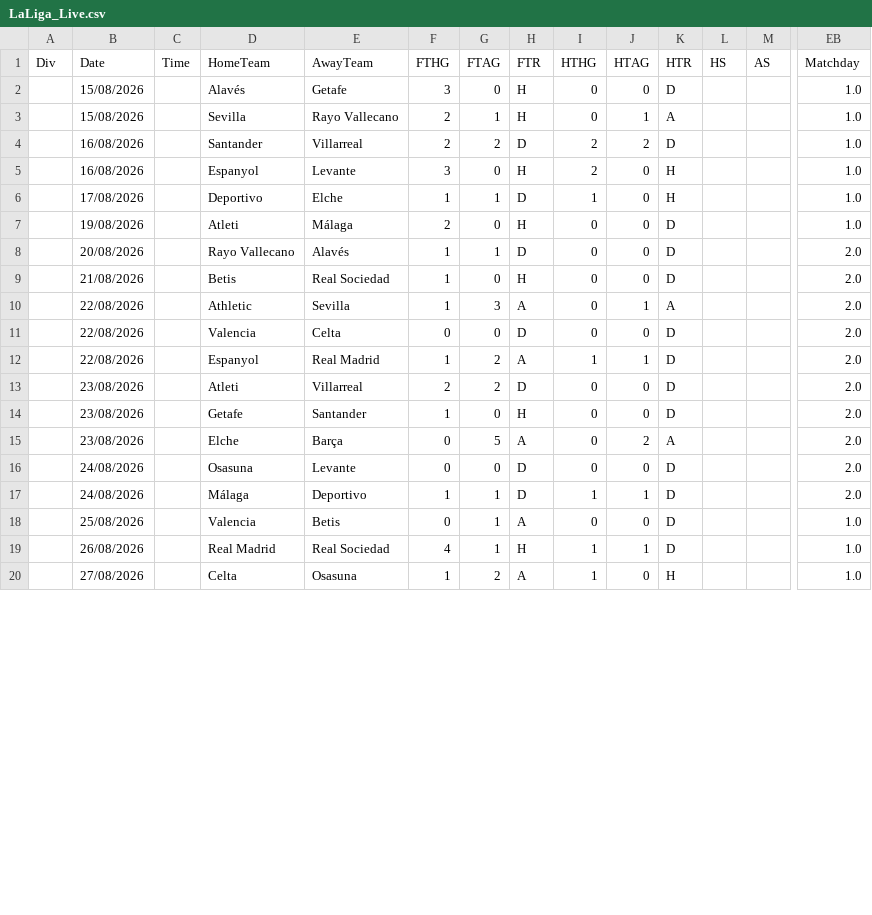
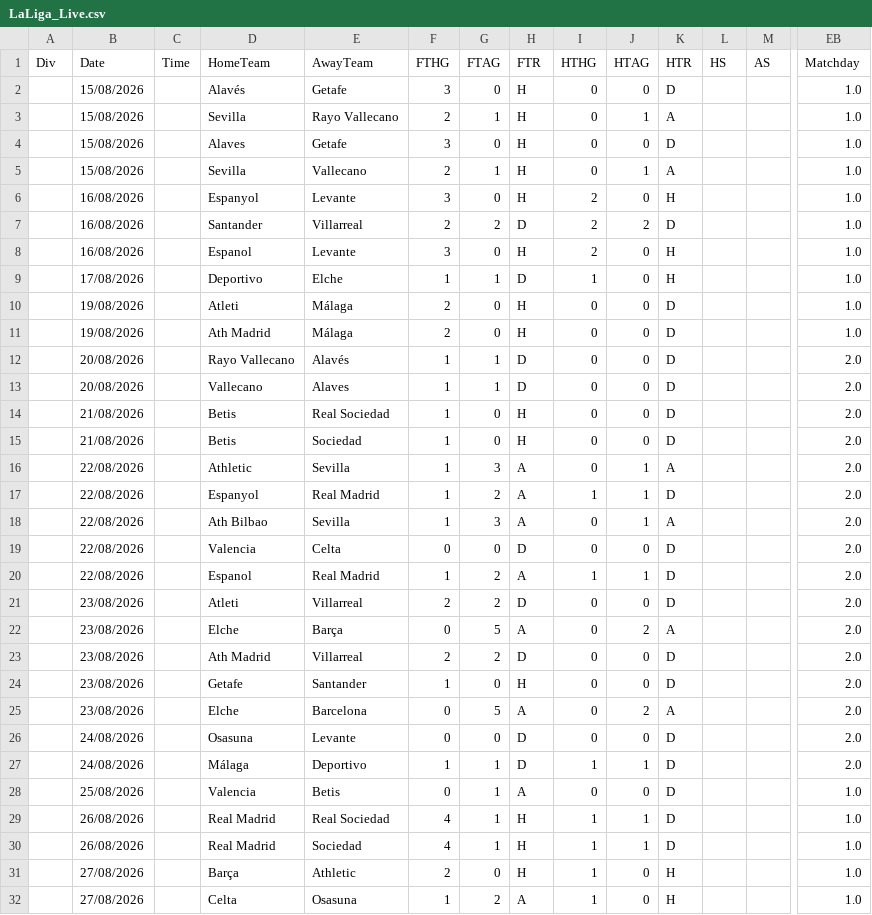
Before and after one commit to iFelice/SoccerMath2.0, a CSV file: SoccerMath/database/LaLiga_Live.csv, drawn as a sheet; only a part is shown, gaps mark what is left out; addresses are those after the commit; rows hold the shown columns only; the diff covers the shown part only; the diff names each change by its address in the sheet, - before the commit and + after, or states it on an @@ line.

```diff
--- a/SoccerMath/database/LaLiga_Live.csv
+++ b/SoccerMath/database/LaLiga_Live.csv
+row 4:  | 15/08/2026 |  | Alaves | Getafe | 3 | 0 | H | 0 | 0 | D |  |  | 1.0
+row 5:  | 15/08/2026 |  | Sevilla | Vallecano | 2 | 1 | H | 0 | 1 | A |  |  | 1.0
+row 6:  | 16/08/2026 |  | Espanyol | Levante | 3 | 0 | H | 2 | 0 | H |  |  | 1.0
-D8: Espanyol
+D8: Espanol
+row 11:  | 19/08/2026 |  | Ath Madrid | Málaga | 2 | 0 | H | 0 | 0 | D |  |  | 1.0
+row 13:  | 20/08/2026 |  | Vallecano | Alaves | 1 | 1 | D | 0 | 0 | D |  |  | 2.0
+row 15:  | 21/08/2026 |  | Betis | Sociedad | 1 | 0 | H | 0 | 0 | D |  |  | 2.0
+row 17:  | 22/08/2026 |  | Espanyol | Real Madrid | 1 | 2 | A | 1 | 1 | D |  |  | 2.0
+row 18:  | 22/08/2026 |  | Ath Bilbao | Sevilla | 1 | 3 | A | 0 | 1 | A |  |  | 2.0
-D20: Espanyol
+D20: Espanol
+row 22:  | 23/08/2026 |  | Elche | Barça | 0 | 5 | A | 0 | 2 | A |  |  | 2.0
+row 23:  | 23/08/2026 |  | Ath Madrid | Villarreal | 2 | 2 | D | 0 | 0 | D |  |  | 2.0
-E25: Barça
+E25: Barcelona
+row 30:  | 26/08/2026 |  | Real Madrid | Sociedad | 4 | 1 | H | 1 | 1 | D |  |  | 1.0
+row 31:  | 27/08/2026 |  | Barça | Athletic | 2 | 0 | H | 1 | 0 | H |  |  | 1.0
```
Also changed, not shown: 6 added rows, 1 moved row and 6 edited cells elsewhere in this file, SoccerMath/database/Bundesliga_Live.csv, SoccerMath/database/Ligue1_Live.csv, 9 other files.
